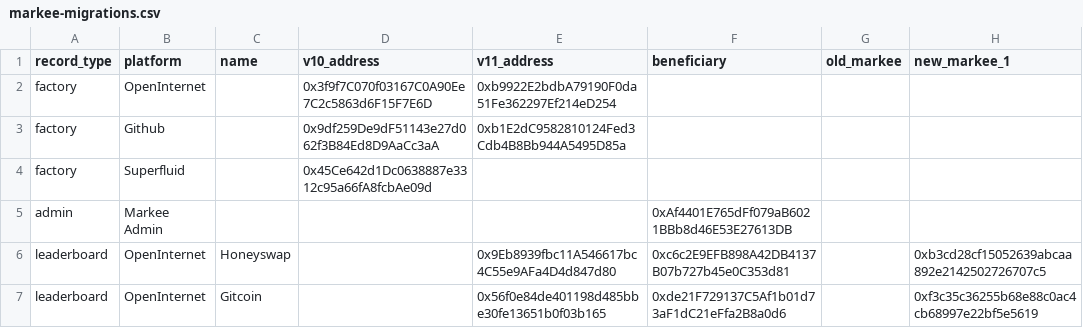
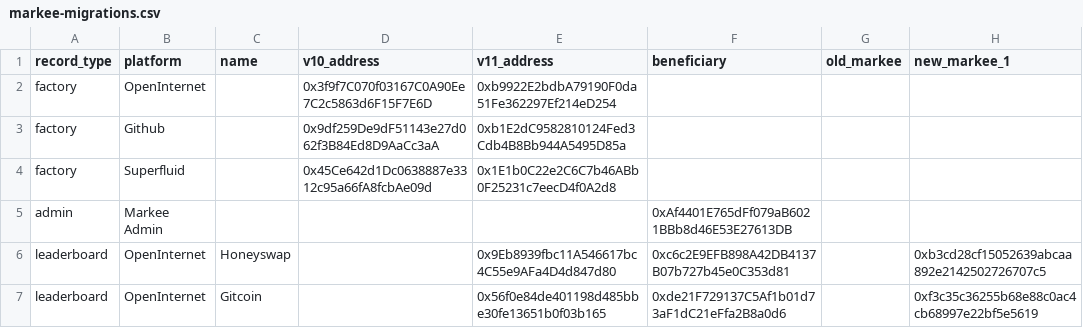
Before and after one commit to 1Hive/markee, a CSV file: migrations/markee-migrations.csv, drawn as a sheet; only a part is shown; the diff names each change by its address in the sheet, - before the commit and + after, or states it on an @@ line.

```diff
--- a/migrations/markee-migrations.csv
+++ b/migrations/markee-migrations.csv
-E4 (v11_address): (empty)
+E4 (v11_address): 0x1E1b0C22e2C6C7b46ABb0F25231c7eecD4f0A2d8
```
Also changed, not shown: 6 other files.
